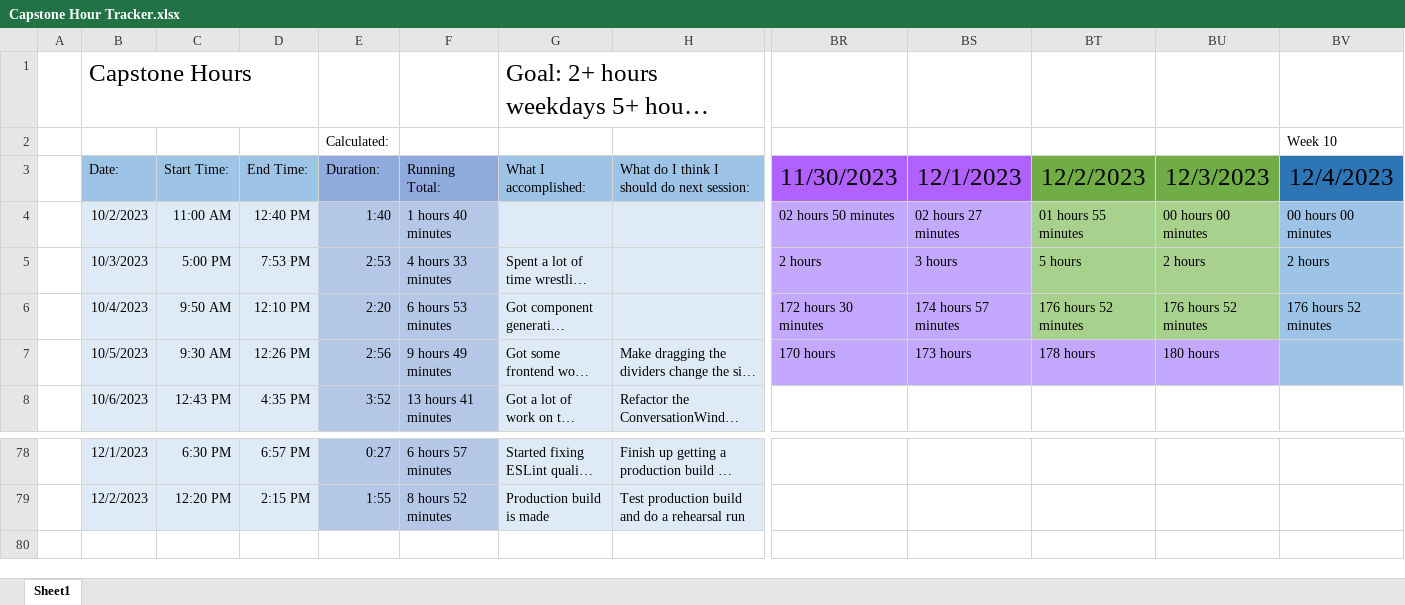
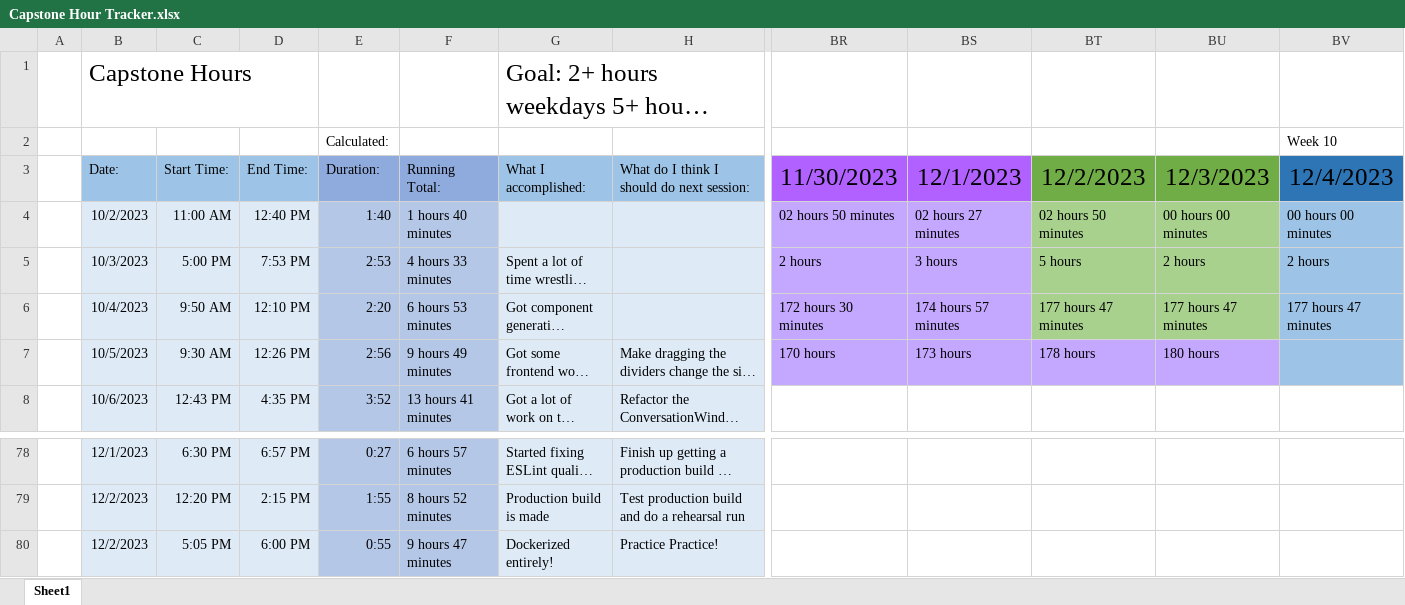
Before and after one commit to alexbatesdev/Neumont-Capstone, an Excel workbook: Documents/Capstone Hour Tracker.xlsx, sheet Sheet1, drawn as a sheet; only a part is shown, gaps mark what is left out; long unchanged cells end in …; values as stored, in another font and other column widths than the file's, no borders; rows hold the shown columns only; the diff names each change by its address in the sheet, - before the commit and + after, or states it on an @@ line.

```diff
--- a/Documents/Capstone Hour Tracker.xlsx (sheet Sheet1)
+++ b/Documents/Capstone Hour Tracker.xlsx (sheet Sheet1)
-BT4: 01 hours 55 minutes
+BT4: 02 hours 50 minutes
-BT6: 176 hours 52 minutes
+BT6: 177 hours 47 minutes
-BU6: 176 hours 52 minutes
+BU6: 177 hours 47 minutes
-BV6: 176 hours 52 minutes
+BV6: 177 hours 47 minutes
+row 80:  | 12/2/2023 | 5:05 PM | 6:00 PM | 0:55 | 9 hours 47 minutes | Dockerized entirely! | Practice Practice!
```
Also changed, not shown: 26 other files.
